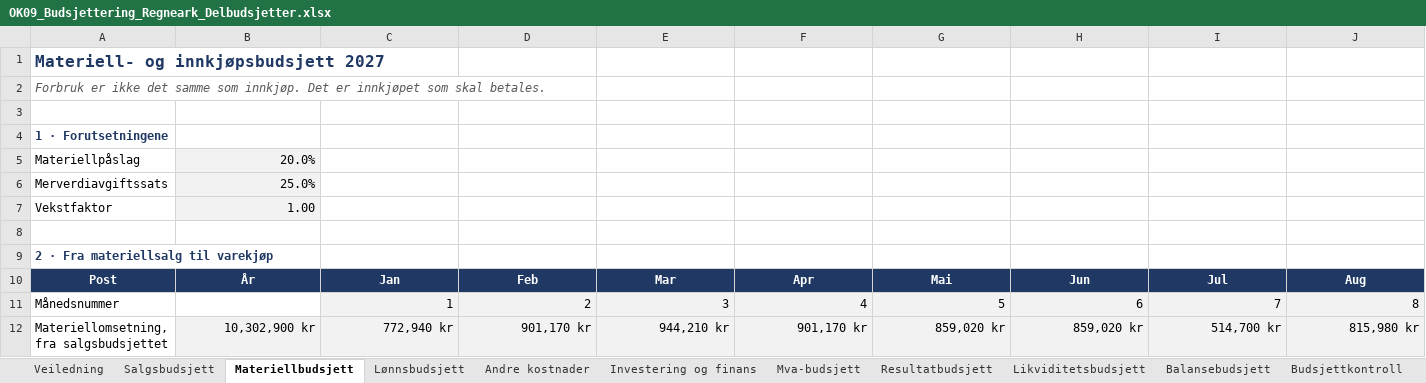
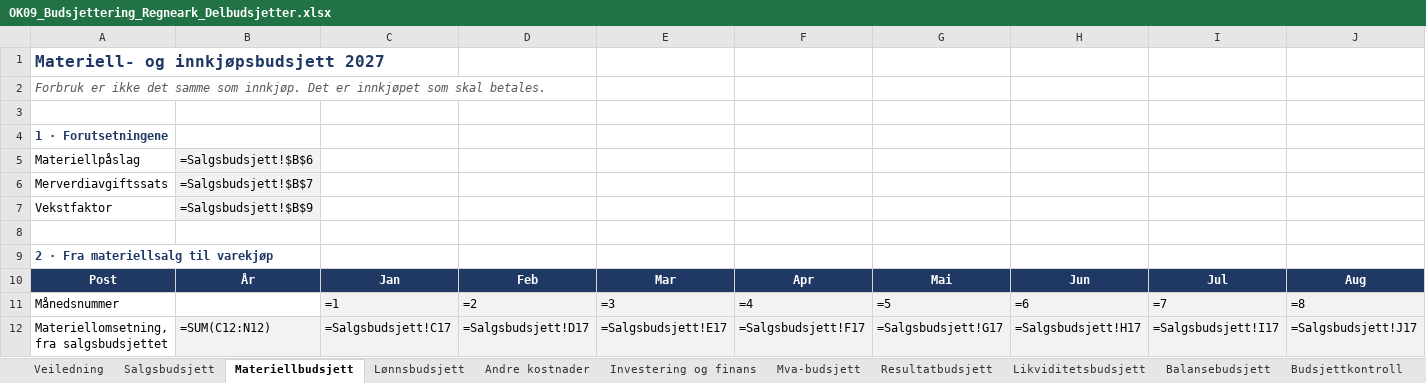
Before and after one commit to Truthseeker1968/lom-app, an Excel workbook: pensum/ok09/OK09_Budsjettering_Regneark_Delbudsjetter.xlsx, sheet Materiellbudsjett, drawn as a sheet; only a part is shown; values as stored, in another font and other column widths than the file's, no borders; formulas without a stored value are shown as written; conditional formats not drawn; the diff covers the shown part only; the diff names each change by its address in the sheet, - before the commit and + after, or states it on an @@ line.

```diff
--- a/pensum/ok09/OK09_Budsjettering_Regneark_Delbudsjetter.xlsx (sheet Materiellbudsjett)
+++ b/pensum/ok09/OK09_Budsjettering_Regneark_Delbudsjetter.xlsx (sheet Materiellbudsjett)
-B5: 20.0%
+B5: =Salgsbudsjett!$B$6
-B6: 25.0%
+B6: =Salgsbudsjett!$B$7
-B7: 1.00
+B7: =Salgsbudsjett!$B$9
-C11: 1
+C11: =1
-D11: 2
+D11: =2
-E11: 3
+E11: =3
-F11: 4
+F11: =4
-G11: 5
+G11: =5
-H11: 6
+H11: =6
-I11: 7
+I11: =7
-J11: 8
+J11: =8
-B12: 10,302,900 kr
+B12: =SUM(C12:N12)
-C12: 772,940 kr
+C12: =Salgsbudsjett!C17
-D12: 901,170 kr
+D12: =Salgsbudsjett!D17
-E12: 944,210 kr
+E12: =Salgsbudsjett!E17
-F12: 901,170 kr
+F12: =Salgsbudsjett!F17
-G12: 859,020 kr
+G12: =Salgsbudsjett!G17
-H12: 859,020 kr
+H12: =Salgsbudsjett!H17
-I12: 514,700 kr
+I12: =Salgsbudsjett!I17
-J12: 815,980 kr
+J12: =Salgsbudsjett!J17
```
Also changed, not shown: 117 edited cells elsewhere in this sheet, sheet Likviditetsbudsjett, sheet Resultatbudsjett, sheet Investering og finans, sheet Lønnsbudsjett, sheet Salgsbudsjett, sheet Andre kostnader, 4 more sheets, pensum/ok06/OK06_Kapitalbehov_og_finansiering_Regneark_Kapitalbehov.xlsx, pensum/ok09/OK09_Budsjettering_Regneark_Budsjett.xlsx, 3 other files.
